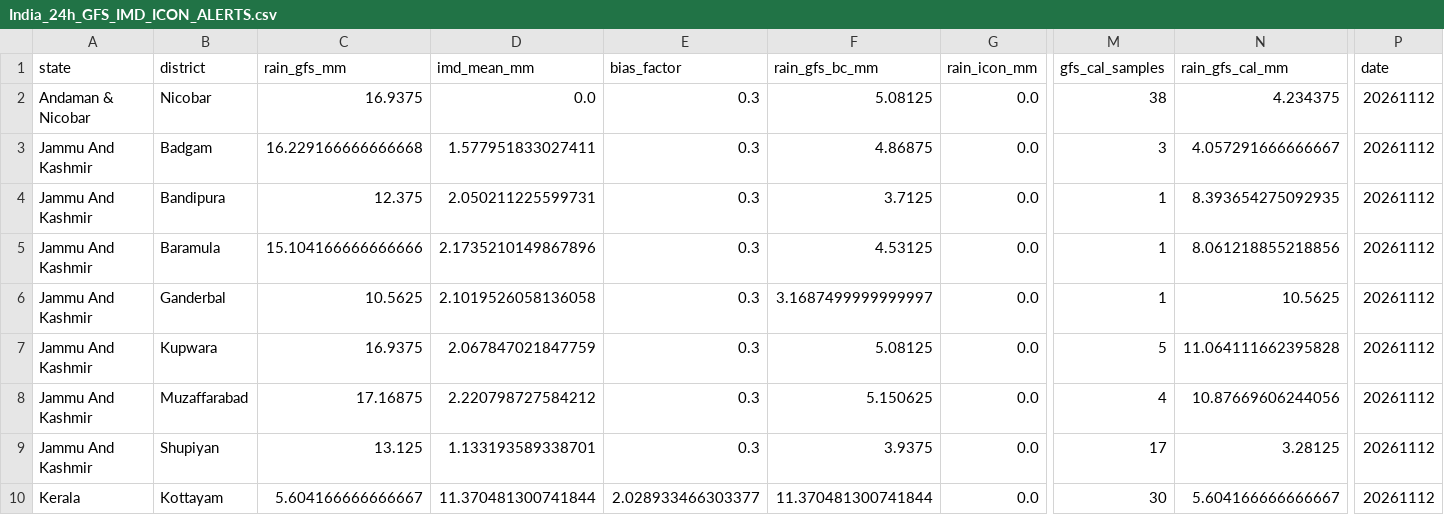
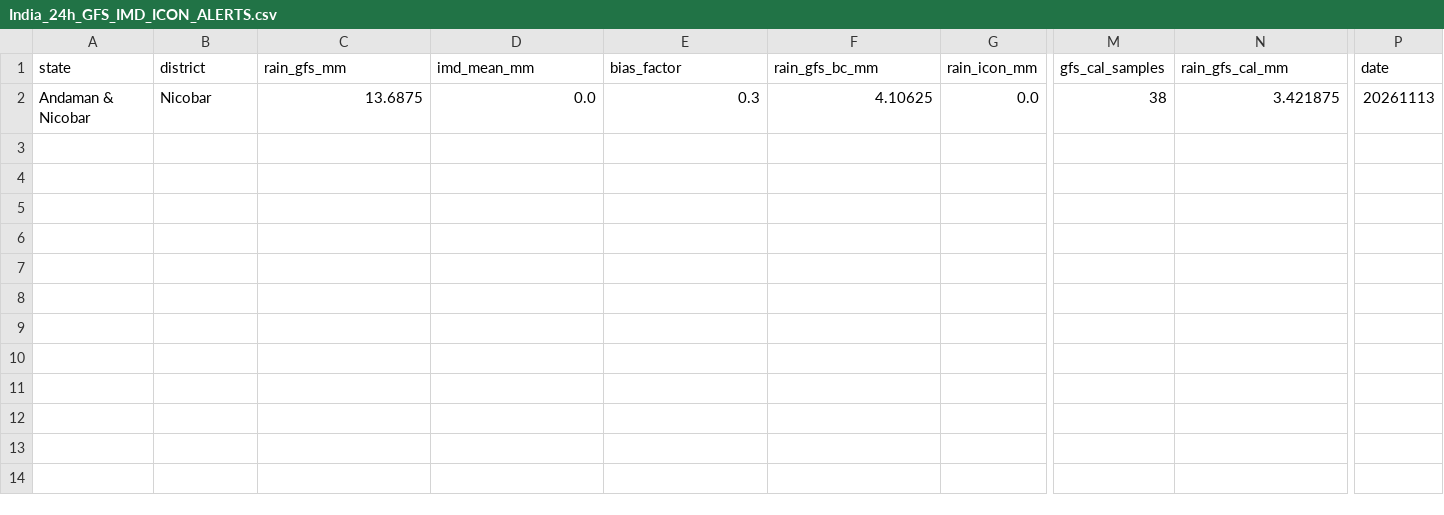
Before and after one commit to ajay2dhy/rainfall-dss, a CSV file: India_24h_GFS_IMD_ICON_ALERTS.csv, drawn as a sheet; only a part is shown, gaps mark what is left out; rows hold the shown columns only; the diff names each change by its address in the sheet, - before the commit and + after, or states it on an @@ line.

```diff
--- a/India_24h_GFS_IMD_ICON_ALERTS.csv
+++ b/India_24h_GFS_IMD_ICON_ALERTS.csv
-C2 (rain_gfs_mm): 16.9375
+C2 (rain_gfs_mm): 13.6875
-F2 (rain_gfs_bc_mm): 5.08125
+F2 (rain_gfs_bc_mm): 4.10625
-N2 (rain_gfs_cal_mm): 4.234375
+N2 (rain_gfs_cal_mm): 3.421875
-P2 (date): 20261112
+P2 (date): 20261113
-row 3: Jammu And Kashmir | Badgam | 16.229166666666668 | 1.577951833027411 | 0.3 | 4.86875 | 0.0 | 3 | 4.057291666666667 | 20261112
-row 4: Jammu And Kashmir | Bandipura | 12.375 | 2.050211225599731 | 0.3 | 3.7125 | 0.0 | 1 | 8.393654275092935 | 20261112
-row 5: Jammu And Kashmir | Baramula | 15.104166666666666 | 2.1735210149867896 | 0.3 | 4.53125 | 0.0 | 1 | 8.061218855218856 | 20261112
-row 6: Jammu And Kashmir | Ganderbal | 10.5625 | 2.1019526058136058 | 0.3 | 3.1687499999999997 | 0.0 | 1 | 10.5625 | 20261112
-row 7: Jammu And Kashmir | Kupwara | 16.9375 | 2.067847021847759 | 0.3 | 5.08125 | 0.0 | 5 | 11.064111662395828 | 20261112
-row 8: Jammu And Kashmir | Muzaffarabad | 17.16875 | 2.220798727584212 | 0.3 | 5.150625 | 0.0 | 4 | 10.87669606244056 | 20261112
-row 9: Jammu And Kashmir | Shupiyan | 13.125 | 1.133193589338701 | 0.3 | 3.9375 | 0.0 | 17 | 3.28125 | 20261112
-row 10: Kerala | Kottayam | 5.604166666666667 | 11.370481300741844 | 2.028933466303377 | 11.370481300741844 | 0.0 | 30 | 5.604166666666667 | 20261112
```
Also changed, not shown: India_24h_GFS_IMD_ICON_Rainfall.csv, India_24h_GFS_IMD_ICON_Subbasin_Rainfall.csv, 11 other files.
